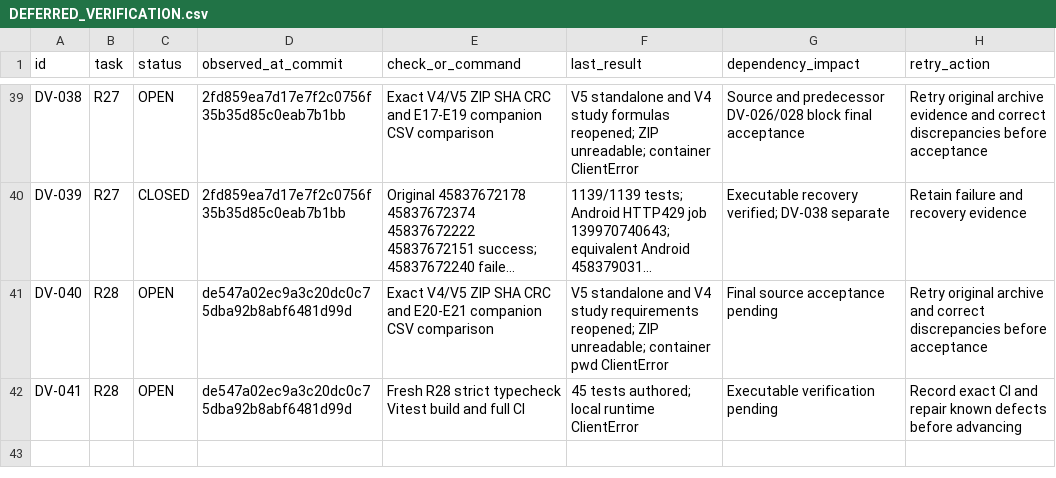
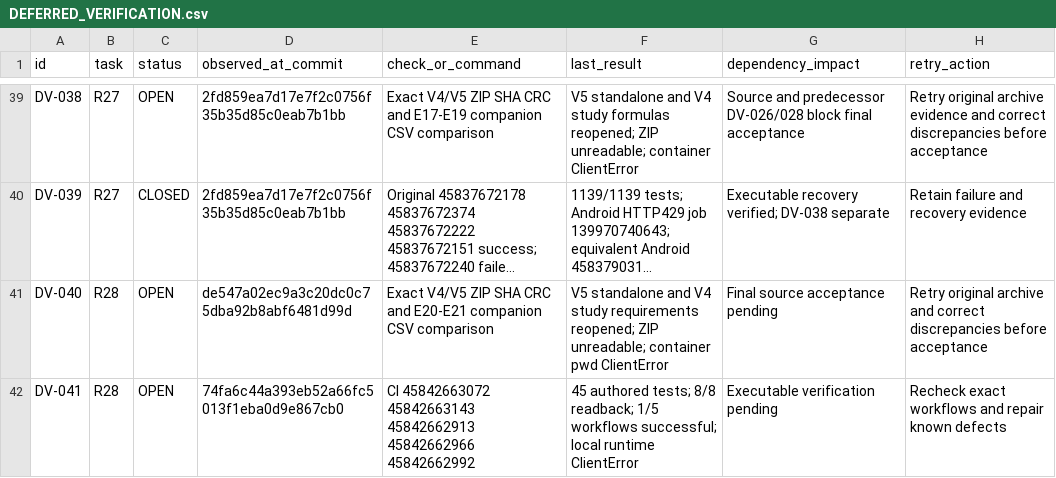
Before and after one commit to S2zxx0zxx/Railway-Ceo-, a CSV file: docs/railway/DEFERRED_VERIFICATION.csv, drawn as a sheet; only a part is shown, gaps mark what is left out; long unchanged cells end in …; the diff names each change by its address in the sheet, - before the commit and + after, or states it on an @@ line.

```diff
--- a/docs/railway/DEFERRED_VERIFICATION.csv
+++ b/docs/railway/DEFERRED_VERIFICATION.csv
-D42 (observed_at_commit): de547a02ec9a3c20dc0c75dba92b8abf6481d99d
+D42 (observed_at_commit): 74fa6c44a393eb52a66fc5013f1eba0d9e867cb0
-E42 (check_or_command): Fresh R28 strict typecheck Vitest build and full CI
+E42 (check_or_command): CI 45842663072 45842663143 45842662913 45842662966 45842662992
-F42 (last_result): 45 tests authored; local runtime…
+F42 (last_result): 45 authored tests; 8/8 readback; 1/5 workflows successful; local runtime…
-H42 (retry_action): Record exact CI and repair known defects before advancing
+H42 (retry_action): Recheck exact workflows and repair known defects
```
Also changed, not shown: docs/railway/EXECUTION_LEDGER.csv, 2 other files.
